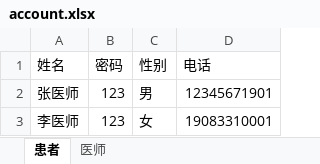
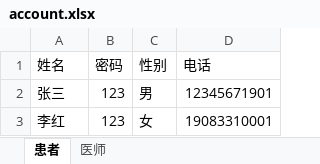
Before and after one commit to ArtLjn/Medical-Neighbor-Assistant, an Excel workbook: back/asset/excel/account.xlsx, sheet 患者, drawn as a sheet; values as stored, in another font and other column widths than the file's, no borders; the diff names each change by its address in the sheet, - before the commit and + after, or states it on an @@ line.

```diff
--- a/back/asset/excel/account.xlsx (sheet 患者)
+++ b/back/asset/excel/account.xlsx (sheet 患者)
-A2 (姓名): 张医师
+A2 (姓名): 张三
-A3 (姓名): 李医师
+A3 (姓名): 李红
```
Also changed, not shown: 10 other files.
